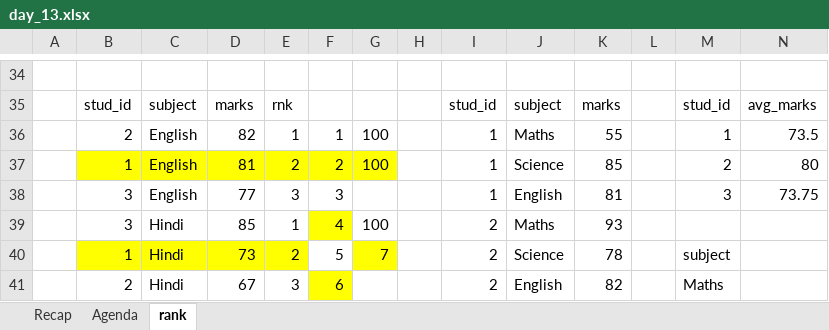
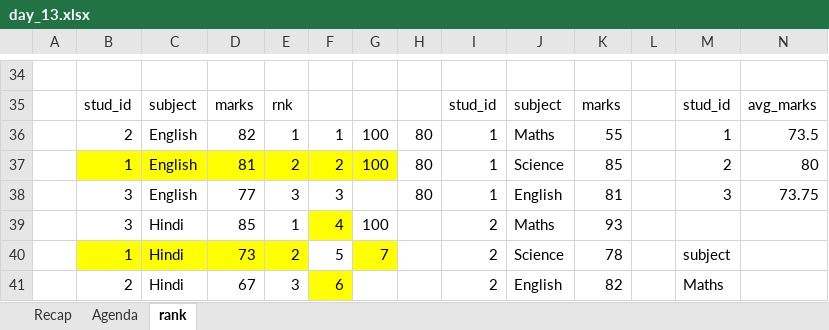
Before and after one commit to Venkatesh-3304/acciojob-sql, an Excel workbook: batches/22/day_13/day_13.xlsx, sheet rank, drawn as a sheet; only a part is shown, gaps mark what is left out; values as stored, in another font and other column widths than the file's, no borders; the diff names each change by its address in the sheet, - before the commit and + after, or states it on an @@ line.

Commit message:
day 13

```diff
--- a/batches/22/day_13/day_13.xlsx (sheet rank)
+++ b/batches/22/day_13/day_13.xlsx (sheet rank)
-H36:H38: (empty)
+H36:H38: 80
```
